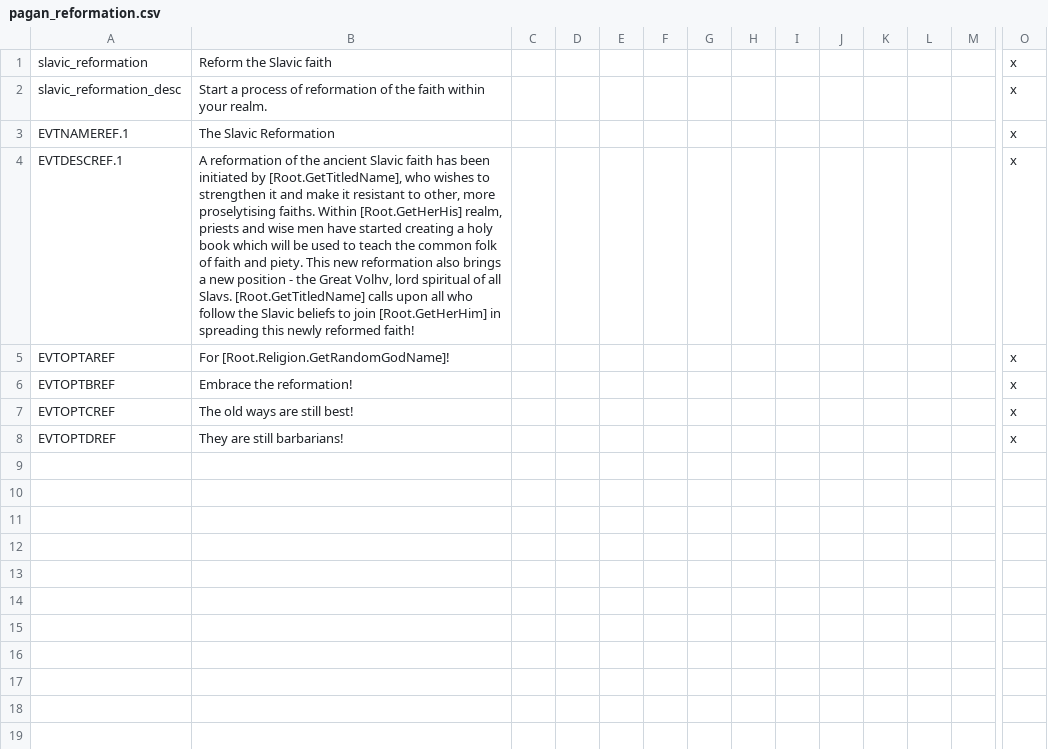
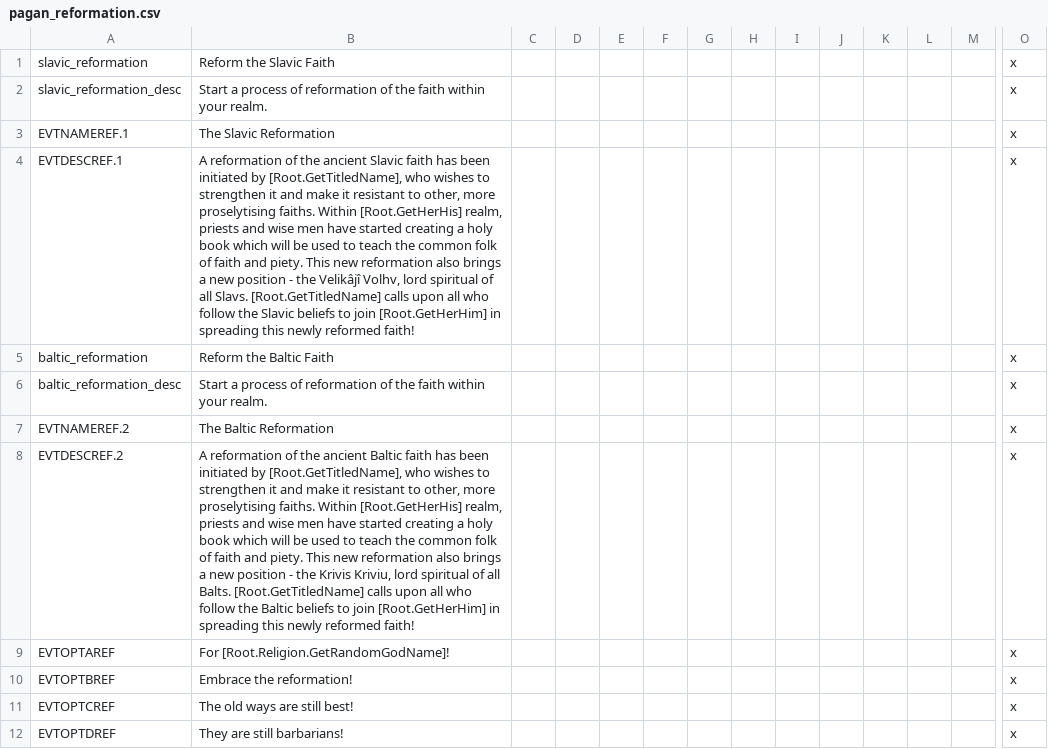
Before and after one commit to darkgamma/erebos-mod, a CSV file: localisation/pagan_reformation.csv, drawn as a sheet; only a part is shown, gaps mark what is left out; rows hold the shown columns only; the diff names each change by its address in the sheet, - before the commit and + after, or states it on an @@ line.

```diff
--- a/localisation/pagan_reformation.csv
+++ b/localisation/pagan_reformation.csv
-B1: Reform the Slavic faith
+B1: Reform the Slavic Faith
-B4: …- the Great Volhv, lord…
+B4: …- the Velikâjî Volhv, lord…
+row 5: baltic_reformation | Reform the Baltic Faith |  |  |  |  |  |  |  |  |  |  |  | x
+row 6: baltic_reformation_desc | Start a process of reformation of the faith within your realm. |  |  |  |  |  |  |  |  |  |  |  | x
+row 7: EVTNAMEREF.2 | The Baltic Reformation |  |  |  |  |  |  |  |  |  |  |  | x
+row 8: EVTDESCREF.2 | A reformation of the ancient Baltic faith has been initiated by [Root.GetTitledName], who wishes to strengthen it and make it resistant to other, more proselytising faiths. Within [Root.GetHerHis] realm, priests and wise men have started creating a holy book which will be used to teach the common folk of faith and piety. This new reformation also brings a new position - the Krivis Kriviu, lord spiritual of all Balts. [Root.GetTitledName] calls upon all who follow the Baltic beliefs to join [Root.GetHerHim] in spreading this newly reformed faith! |  |  |  |  |  |  |  |  |  |  |  | x
```
Also changed, not shown: localisation/Religions.csv, 10 other files.
